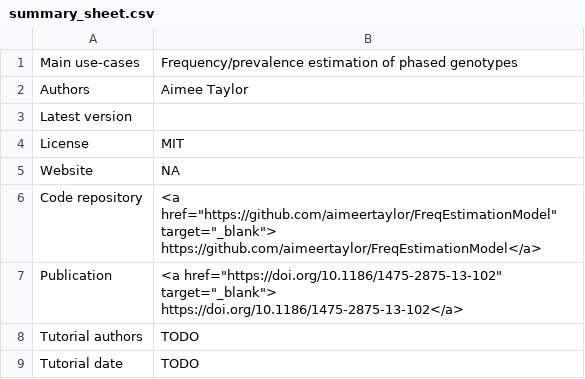
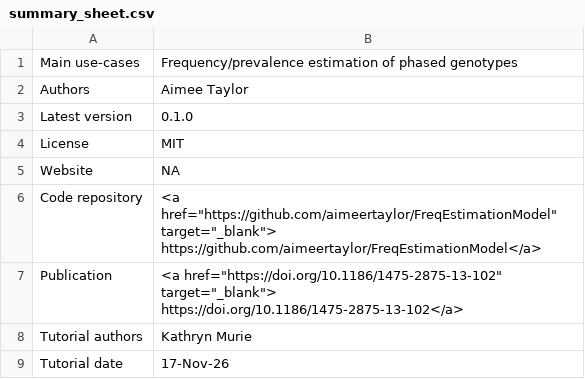
Before and after one commit to mrc-ide/PGEforge, a CSV file: tutorials/FreqEstimationModel/summary_sheet.csv, drawn as a sheet.

Commit message:
Fill in summary table and hide sampler progress in tutorial

```diff
--- a/tutorials/FreqEstimationModel/summary_sheet.csv
+++ b/tutorials/FreqEstimationModel/summary_sheet.csv
@@ -2,3 +2,3 @@ Main use-cases, "Frequency/prevalence estimation of phased genotypes"
 Authors, "Aimee Taylor"
-Latest version, ""
+Latest version, "0.1.0"
 License, "MIT"
@@ -7,3 +7,3 @@ Code repository,"<a href=""https://github.com/aimeertaylor/FreqEstimationModel""
 Publication,"<a href=""https://doi.org/10.1186/1475-2875-13-102"" target=""_blank""> https://doi.org/10.1186/1475-2875-13-102</a>"
-Tutorial authors, TODO
-Tutorial date,TODO
+Tutorial authors, "Kathryn Murie"
+Tutorial date, "17-Nov-26"
```
Also changed, not shown: 4 other files.
